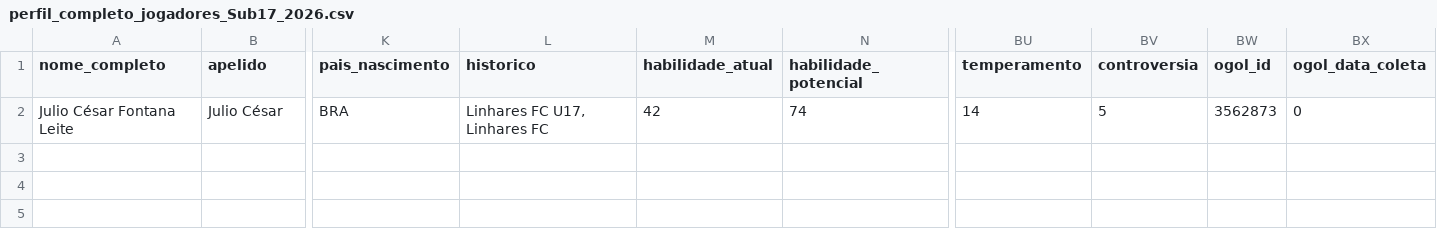
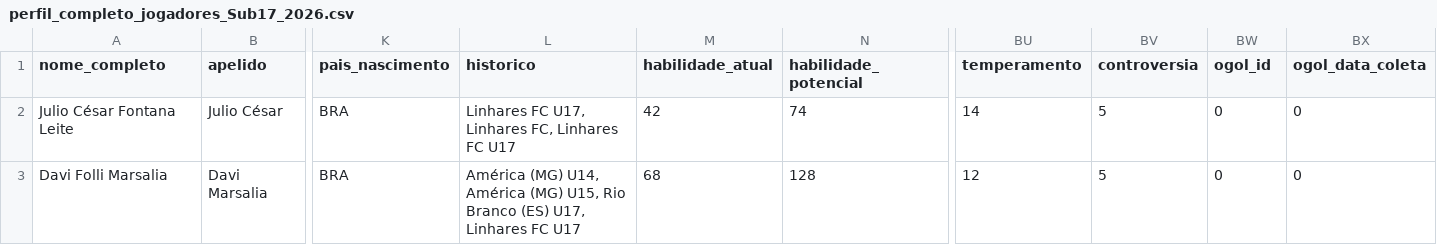
Before and after one commit to Guibfpinto/Web_App_Linhares, a CSV file: perfil_completo_jogadores_Sub17_2026.csv, drawn as a sheet; only a part is shown, gaps mark what is left out; rows hold the shown columns only; the diff names each change by its address in the sheet, - before the commit and + after, or states it on an @@ line.

```diff
--- a/perfil_completo_jogadores_Sub17_2026.csv
+++ b/perfil_completo_jogadores_Sub17_2026.csv
-L2 (historico): Linhares FC U17, Linhares FC
+L2 (historico): Linhares FC U17, Linhares FC, Linhares FC U17
-BW2 (ogol_id): 3562873
+BW2 (ogol_id): 0
+row 3: Davi Folli Marsalia | Davi Marsalia | BRA | América (MG) U14, América (MG) U15, Rio Branco (ES) U17, Linhares FC U17 | 68 | 128 | 12 | 5 | 0 | 0
```
Also changed, not shown: 3 other files.
